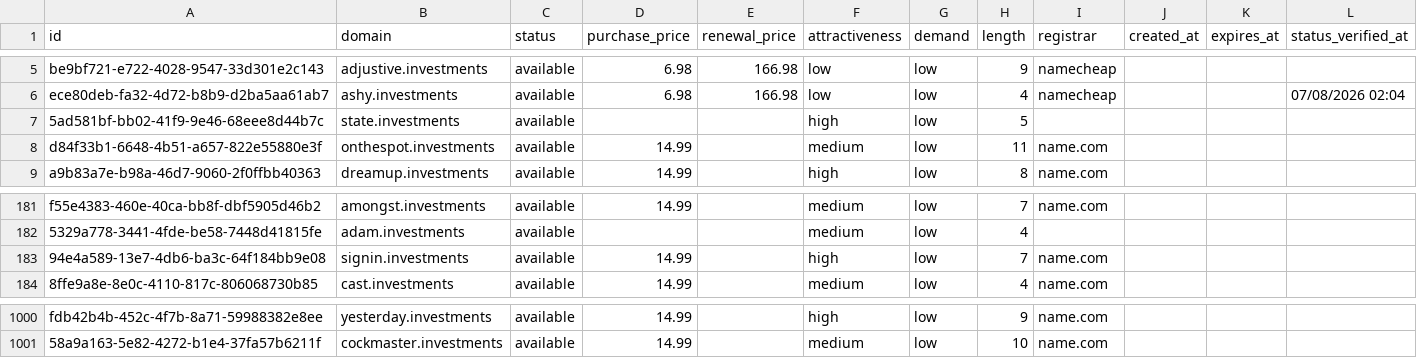
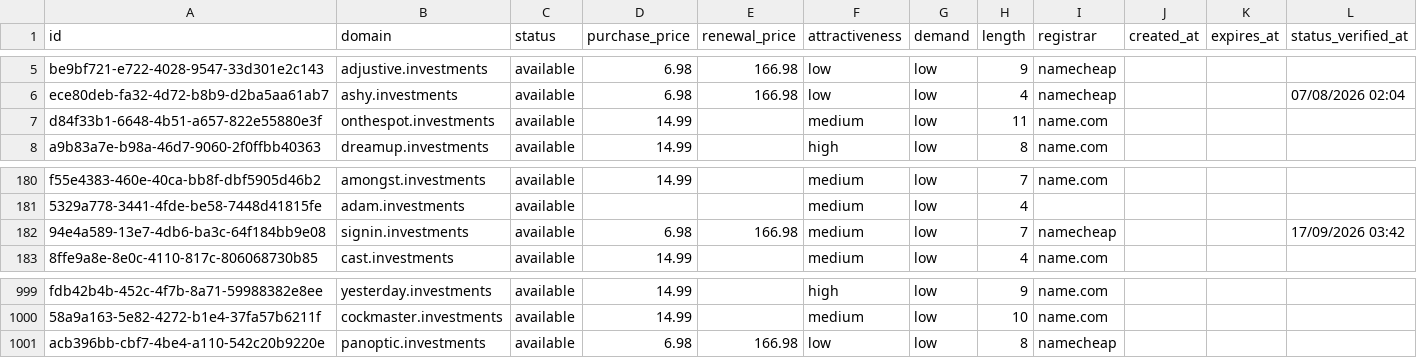
Before and after one commit to UniqueDomains/investments-oneword-domains, a CSV file: investments.csv, drawn as a sheet; only a part is shown, gaps mark what is left out.

Commit message:
Domains update

```diff
--- a/investments.csv
+++ b/investments.csv
@@ -6,3 +6,2 @@ be9bf721-e722-4028-9547-33d301e2c143,adjustive.investments,available,6.98,166.98
 ece80deb-fa32-4d72-b8b9-d2ba5aa61ab7,ashy.investments,available,6.98,166.98,low,low,4,namecheap,,,07/08/2026 02:04
-5ad581bf-bb02-41f9-9e46-68eee8d44b7c,state.investments,available,,,high,low,5,,,,
 d84f33b1-6648-4b51-a657-822e55880e3f,onthespot.investments,available,14.99,,medium,low,11,name.com,,,
@@ -182,3 +181,3 @@ f55e4383-460e-40ca-bb8f-dbf5905d46b2,amongst.investments,available,14.99,,medium
 5329a778-3441-4fde-be58-7448d41815fe,adam.investments,available,,,medium,low,4,,,,
-94e4a589-13e7-4db6-ba3c-64f184bb9e08,signin.investments,available,14.99,,high,low,7,name.com,,,
+94e4a589-13e7-4db6-ba3c-64f184bb9e08,signin.investments,available,6.98,166.98,medium,low,7,namecheap,,,17/09/2026 03:42
 8ffe9a8e-8e0c-4110-817c-806068730b85,cast.investments,available,14.99,,medium,low,4,name.com,,,
@@ -1001 +1000,2 @@ fdb42b4b-452c-4f7b-8a71-59988382e8ee,yesterday.investments,available,14.99,,high
 58a9a163-5e82-4272-b1e4-37fa57b6211f,cockmaster.investments,available,14.99,,medium,low,10,name.com,,,
+acb396bb-cbf7-4be4-a110-542c20b9220e,panoptic.investments,available,6.98,166.98,low,low,8,namecheap,,,
```
Also changed, not shown: 4 other files.
